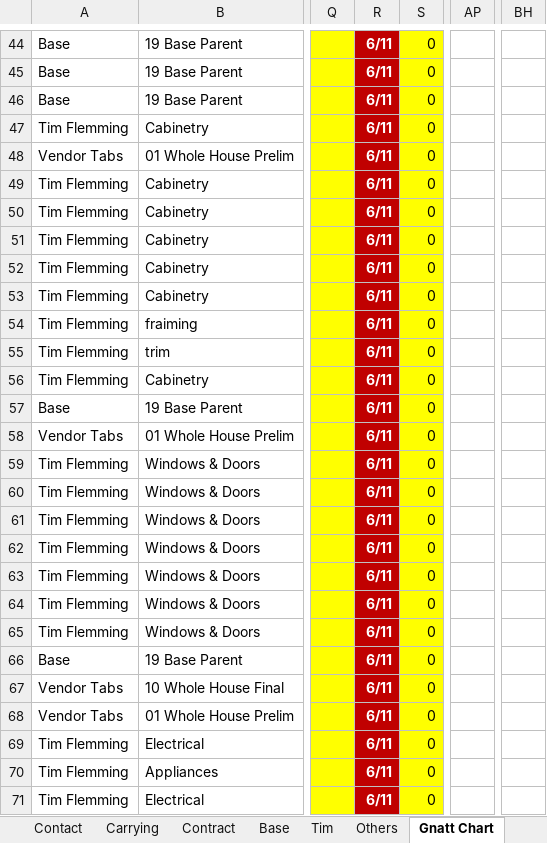
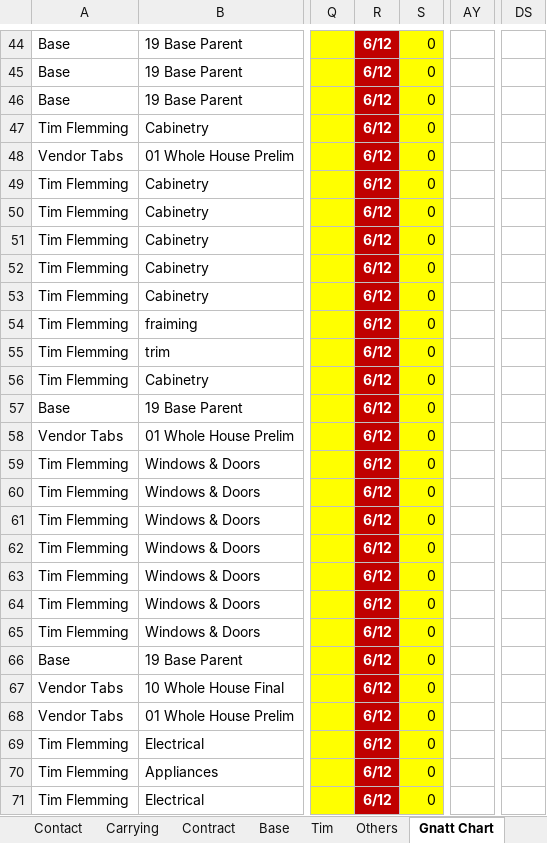
Before and after one commit to BuyYourHome/Admin-Wiki, an Excel workbook: Project Rooms/Contract for Deed/source/320 Rose project spreadsheet/28_Project Management - 320 Rose Pl.xlsm, sheet Gnatt Chart, drawn as a sheet; only a part is shown, gaps mark what is left out; values as stored, in another font and other column widths than the file's, no borders; charts and pictures and conditional formats and table styles not drawn; removed rows and columns are numbered as before the commit, all else as after; the diff covers the shown part only; the diff names each change by its address in the sheet, - before the commit and + after, or states it on an @@ line.

```diff
--- a/Project Rooms/Contract for Deed/source/320 Rose project spreadsheet/28_Project Management - 320 Rose Pl.xlsm (sheet Gnatt Chart)
+++ b/Project Rooms/Contract for Deed/source/320 Rose project spreadsheet/28_Project Management - 320 Rose Pl.xlsm (sheet Gnatt Chart)
-column AP, empty
+column AY, empty
-column BH, empty
+column DS, empty
-R44:R71: 6/11
+R44:R71: 6/12
```
Also changed, not shown: 185 edited cells, cell formats and merged cells elsewhere in this sheet, sheet Draws, sheet Tim, sheet Base, sheet Profit, formulas that keep their value, Project Rooms/Contract for Deed/transactions/320 Rose Pl - Ever Cardoza/output/320 Rose Pl - 12 Month Amortization Chart.xlsx, 15 other files.
